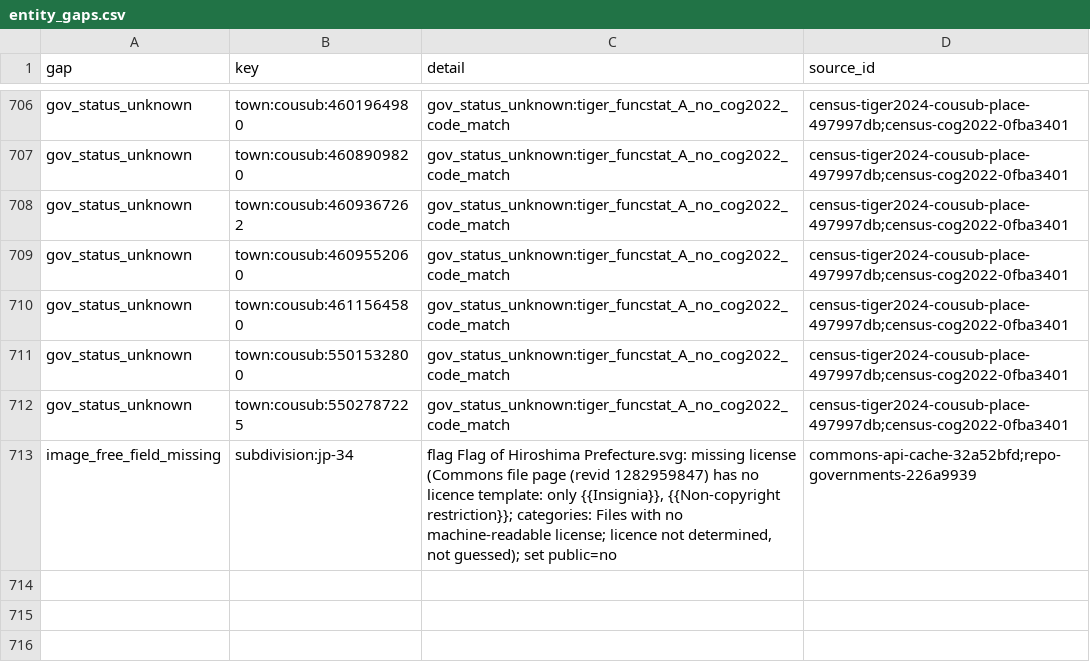
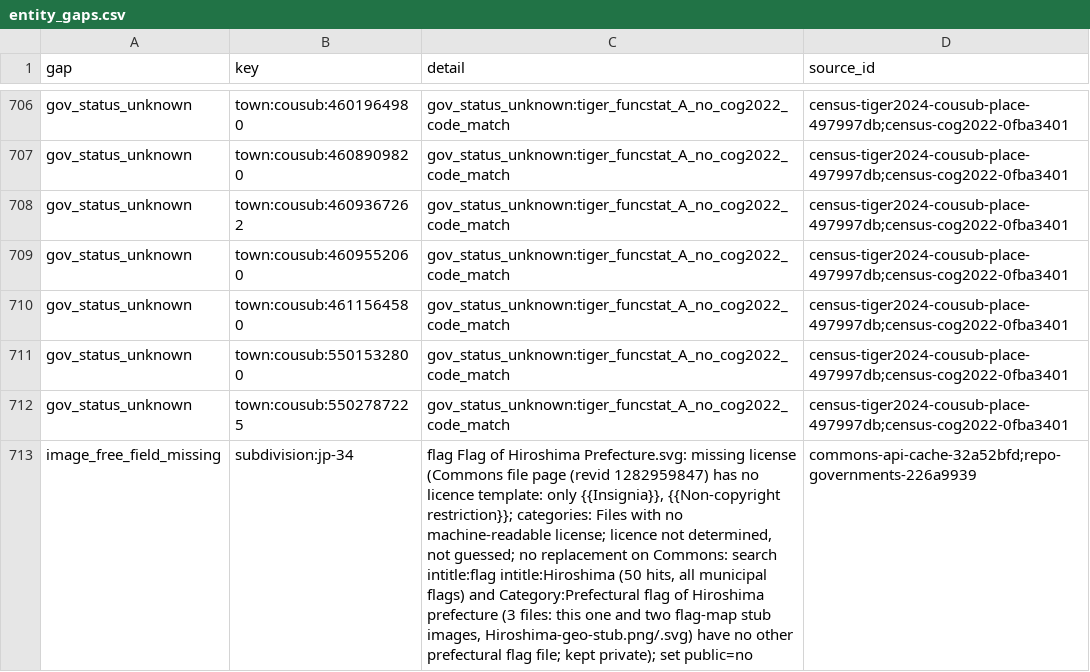
Before and after one commit to ge0r9b/us-districts, a CSV file: data-v3/inst/entity_gaps.csv, drawn as a sheet; only a part is shown, gaps mark what is left out; the diff names each change by its address in the sheet, - before the commit and + after, or states it on an @@ line.

Commit message:
inst: image overrides module (Quebec arms, self-dropping once the feed carries the new file); Hiroshima flag: no replacement on Commons, kept private with reason; CC licence_url canonical https deed (1,308 changed); Commons cache v4

```diff
--- a/data-v3/inst/entity_gaps.csv
+++ b/data-v3/inst/entity_gaps.csv
-C713 (detail): …determined, not guessed); set public=no
+C713 (detail): …determined, not guessed; no replacement on Commons: search intitle:flag intitle:Hiroshima (50 hits, all municipal flags) and Category:Prefectural flag of Hiroshima prefecture (3 files: this one and two flag-map stub images, Hiroshima-geo-stub.png/.svg) have no other prefectural flag file; kept private); set public=no
```
Also changed, not shown: data-v3/inst/sources.csv, 6 other files.
